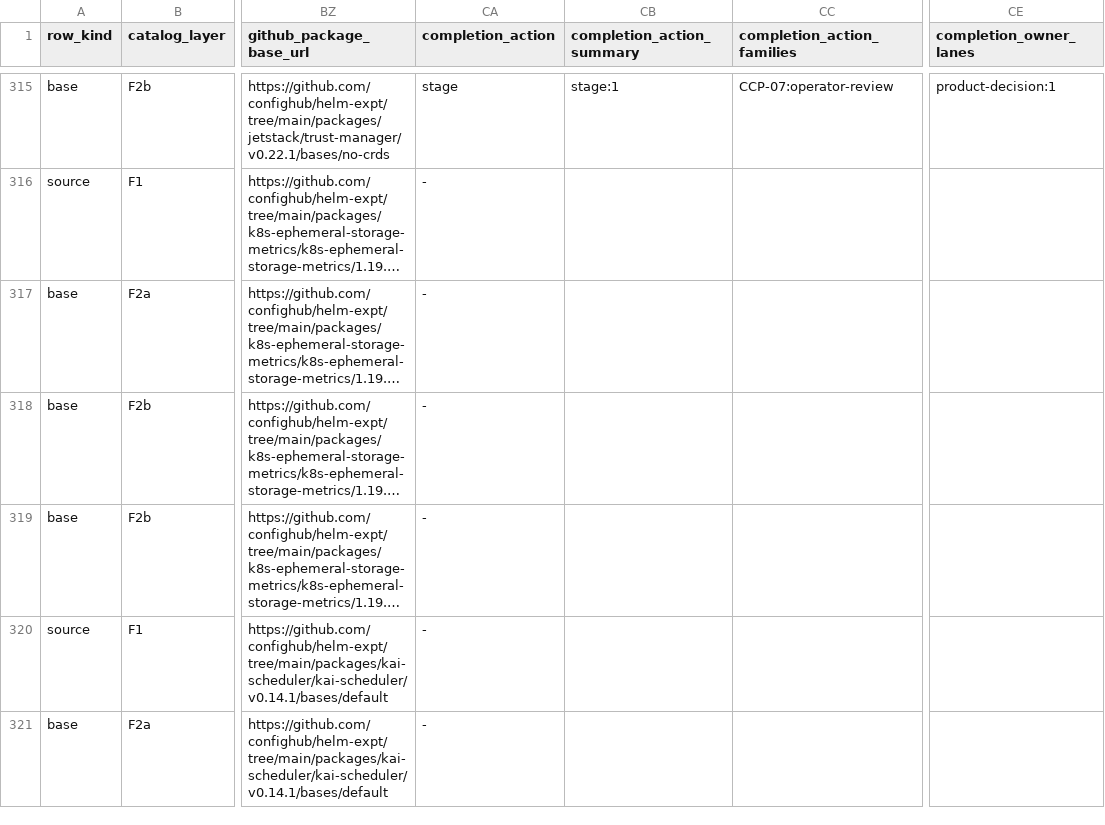
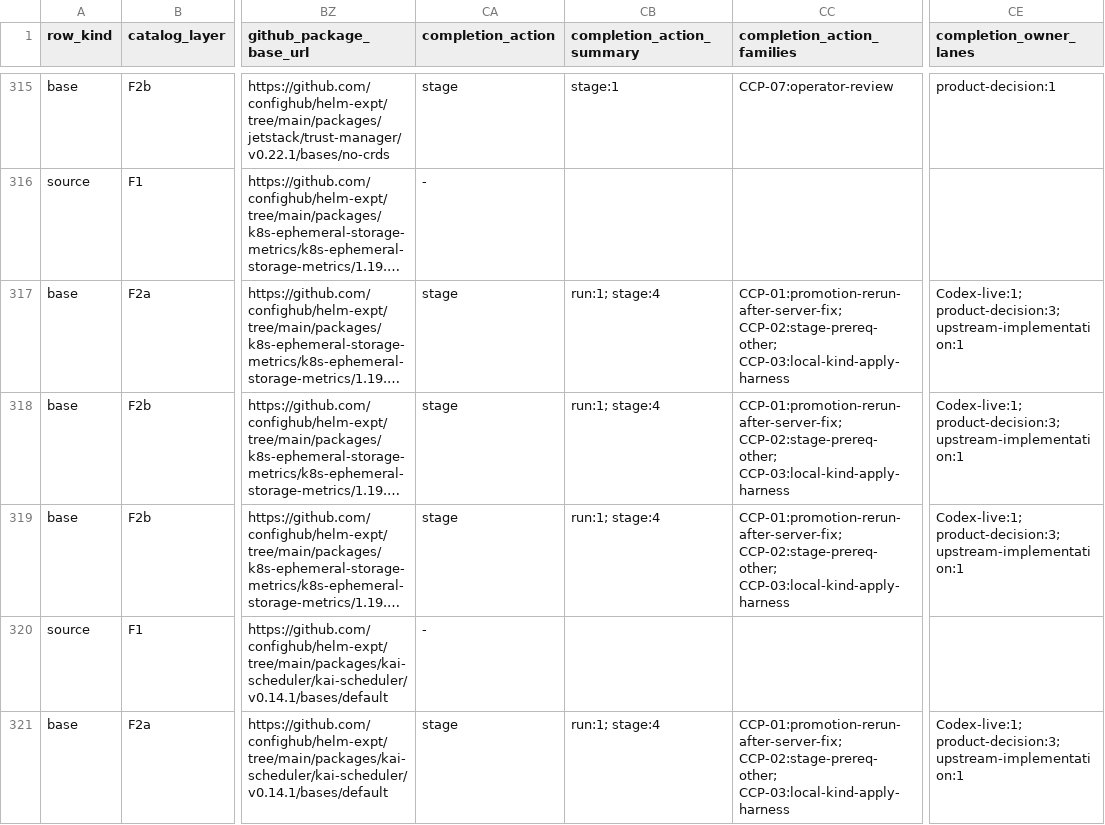
Before and after one commit to confighub/helm-expt, a CSV file: data/master-catalog-matrix/matrix.csv, drawn as a sheet; only a part is shown, gaps mark what is left out; long unchanged cells end in …; the diff covers the shown part only; the diff names each change by its address in the sheet, - before the commit and + after, or states it on an @@ line.

```diff
--- a/data/master-catalog-matrix/matrix.csv
+++ b/data/master-catalog-matrix/matrix.csv
-CA317:CA319 (completion_action): -
+CA317:CA319 (completion_action): stage
-CB317:CB319 (completion_action_summary): (empty)
+CB317:CB319 (completion_action_summary): run:1; stage:4
-CC317:CC319 (completion_action_families): (empty)
+CC317:CC319 (completion_action_families): CCP-01:promotion-rerun-after-server-fix; CCP-02:stage-prereq-other; CCP-03:local-kind-apply-harness
-CE317:CE319 (completion_owner_lanes): (empty)
+CE317:CE319 (completion_owner_lanes): Codex-live:1; product-decision:3; upstream-implementation:1
-CA321 (completion_action): -
+CA321 (completion_action): stage
-CB321 (completion_action_summary): (empty)
+CB321 (completion_action_summary): run:1; stage:4
-CC321 (completion_action_families): (empty)
+CC321 (completion_action_families): CCP-01:promotion-rerun-after-server-fix; CCP-02:stage-prereq-other; CCP-03:local-kind-apply-harness
-CE321 (completion_owner_lanes): (empty)
+CE321 (completion_owner_lanes): Codex-live:1; product-decision:3; upstream-implementation:1
```
Also changed, not shown: 96 edited cells elsewhere in this file, data/chart-skills/skills.csv, data/coverage-completion-plan/actions.csv, 33 other files.
